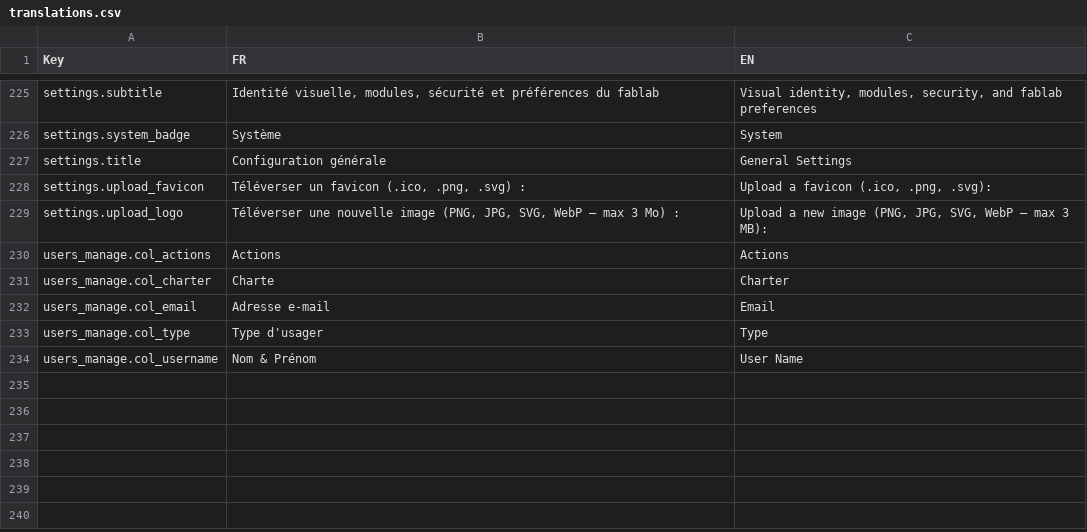
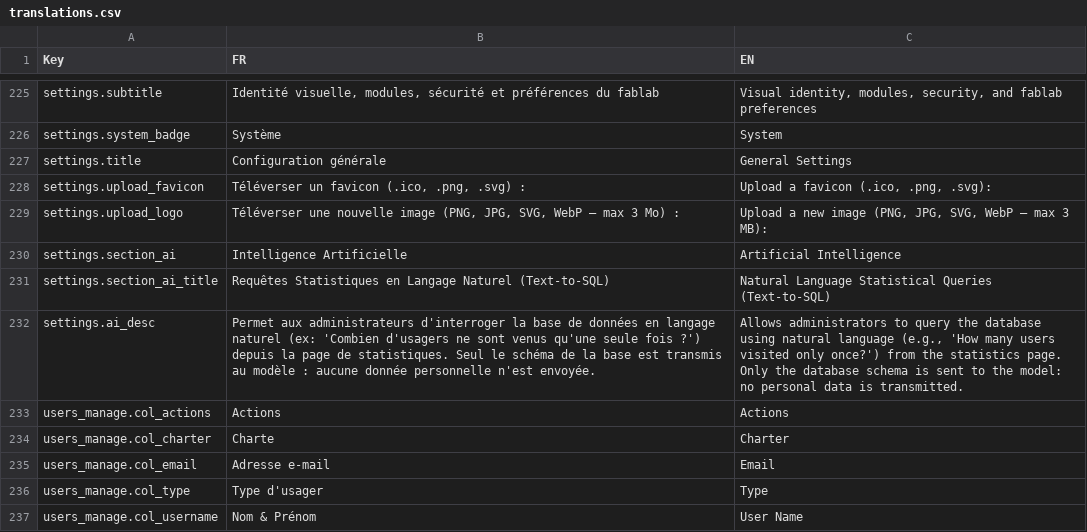
Before and after one commit to harry-finch/FabtrackJS, a CSV file: translations.csv, drawn as a sheet; only a part is shown, gaps mark what is left out.

Commit message:
fix(ai-settings): add missing i18n keys, resilient endpoints and JSON error handling

```diff
--- a/translations.csv
+++ b/translations.csv
@@ -229,2 +229,5 @@ settings.upload_favicon,"Téléverser un favicon (.ico, .png, .svg) :","Upload a
 settings.upload_logo,"Téléverser une nouvelle image (PNG, JPG, SVG, WebP — max 3 Mo) :","Upload a new image (PNG, JPG, SVG, WebP — max 3 MB):"
+settings.section_ai,Intelligence Artificielle,Artificial Intelligence
+settings.section_ai_title,Requêtes Statistiques en Langage Naturel (Text-to-SQL),Natural Language Statistical Queries (Text-to-SQL)
+settings.ai_desc,"Permet aux administrateurs d'interroger la base de données en langage naturel (ex: 'Combien d'usagers ne sont venus qu'une seule fois ?') depuis la page de statistiques. Seul le schéma de la base est transmis au modèle : aucune donnée personnelle n'est envoyée.","Allows administrators to query the database using natural language (e.g., 'How many users visited only once?') from the statistics page. Only the database schema is sent to the model: no personal data is transmitted."
 users_manage.col_actions,Actions,Actions
```
Also changed, not shown: 6 other files.
